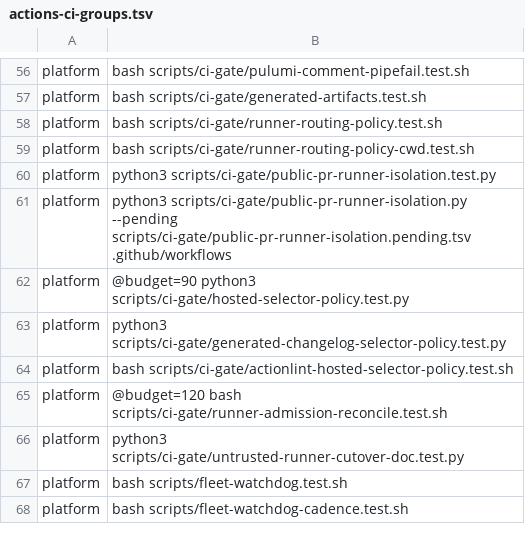
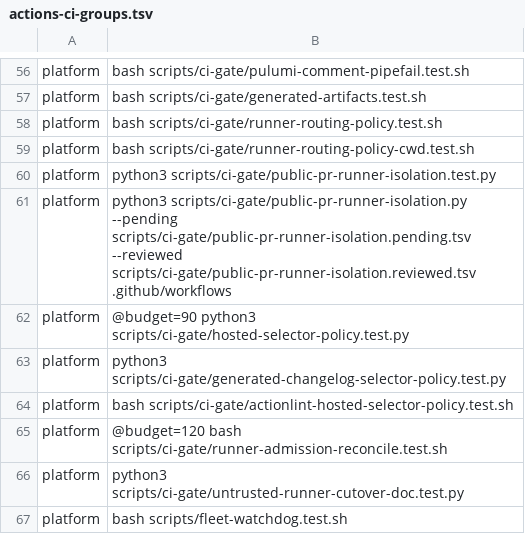
Before and after one commit to verJSON/.github, a TSV file: scripts/actions-ci-groups.tsv, drawn as a sheet; only a part is shown, gaps mark what is left out; the shorter side is filled out with more unchanged rows.

```diff
--- a/scripts/actions-ci-groups.tsv
+++ b/scripts/actions-ci-groups.tsv
@@ -60,3 +60,3 @@ platform	bash scripts/ci-gate/runner-routing-policy-cwd.test.sh
 platform	python3 scripts/ci-gate/public-pr-runner-isolation.test.py
-platform	python3 scripts/ci-gate/public-pr-runner-isolation.py --pending scripts/ci-gate/public-pr-runner-isolation.pending.tsv .github/workflows
+platform	python3 scripts/ci-gate/public-pr-runner-isolation.py --pending scripts/ci-gate/public-pr-runner-isolation.pending.tsv --reviewed scripts/ci-gate/public-pr-runner-isolation.reviewed.tsv .github/workflows
 platform	@budget=90 python3 scripts/ci-gate/hosted-selector-policy.test.py
```
Also changed, not shown: 3 other files.
